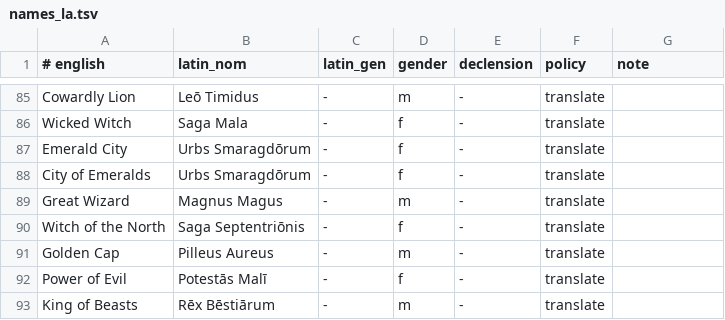
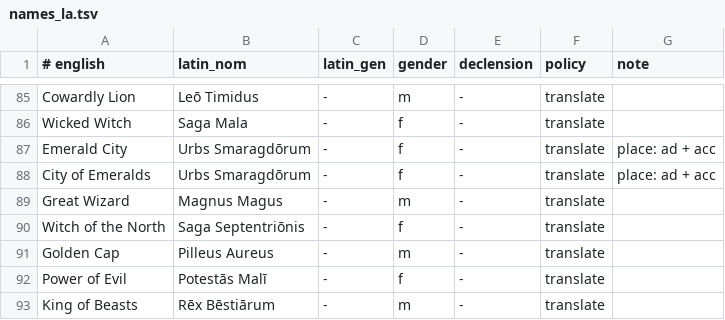
Before and after one commit to oldenKnight/vetusPoeta, a TSV file: data/curated/names_la.tsv, drawn as a sheet; only a part is shown, gaps mark what is left out.

```diff
--- a/data/curated/names_la.tsv
+++ b/data/curated/names_la.tsv
@@ -86,4 +86,4 @@ Cowardly Lion	Leō Timidus	-	m	-	translate
 Wicked Witch	Saga Mala	-	f	-	translate	
-Emerald City	Urbs Smaragdōrum	-	f	-	translate	
-City of Emeralds	Urbs Smaragdōrum	-	f	-	translate	
+Emerald City	Urbs Smaragdōrum	-	f	-	translate	place: ad + acc
+City of Emeralds	Urbs Smaragdōrum	-	f	-	translate	place: ad + acc
 Great Wizard	Magnus Magus	-	m	-	translate	
```
Also changed, not shown: data/curated/phrasebook_en_la.tsv, data/curated/preps_en_la.tsv, 19 other files.
